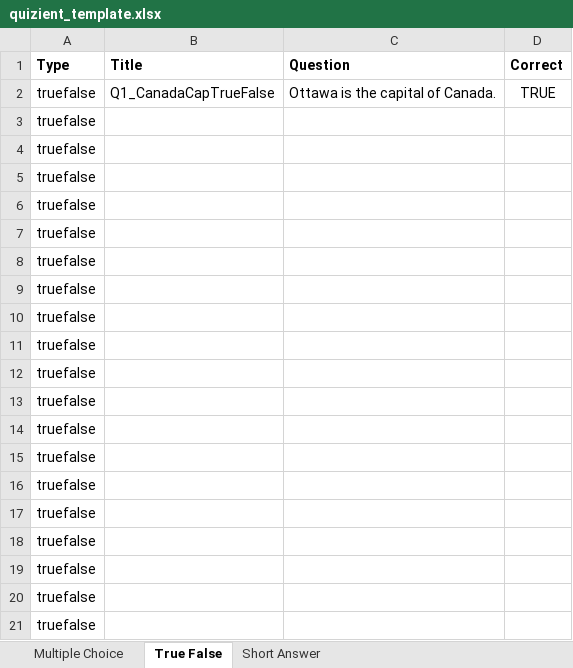
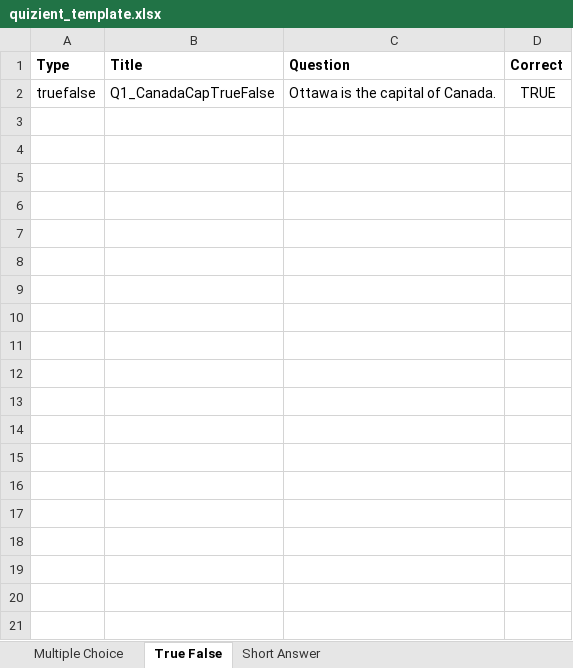
Before and after one commit to mamlaki/quizient, an Excel workbook: public/quizient_template.xlsx, sheet True False, drawn as a sheet; only a part is shown; values as stored, in another font and other column widths than the file's, no borders; the diff covers the shown part only; the diff names each change by its address in the sheet, - before the commit and + after, or states it on an @@ line.

```diff
--- a/public/quizient_template.xlsx (sheet True False)
+++ b/public/quizient_template.xlsx (sheet True False)
-row 3: truefalse
-row 4: truefalse
-row 5: truefalse
-row 6: truefalse
-row 7: truefalse
-row 8: truefalse
-row 9: truefalse
-row 10: truefalse
-row 11: truefalse
-row 12: truefalse
-row 13: truefalse
-row 14: truefalse
-row 15: truefalse
-row 16: truefalse
-row 17: truefalse
-row 18: truefalse
-row 19: truefalse
-row 20: truefalse
-row 21: truefalse
```
Also changed, not shown: 115 removed rows elsewhere in this sheet, sheet Short Answer, sheet Multiple Choice.
